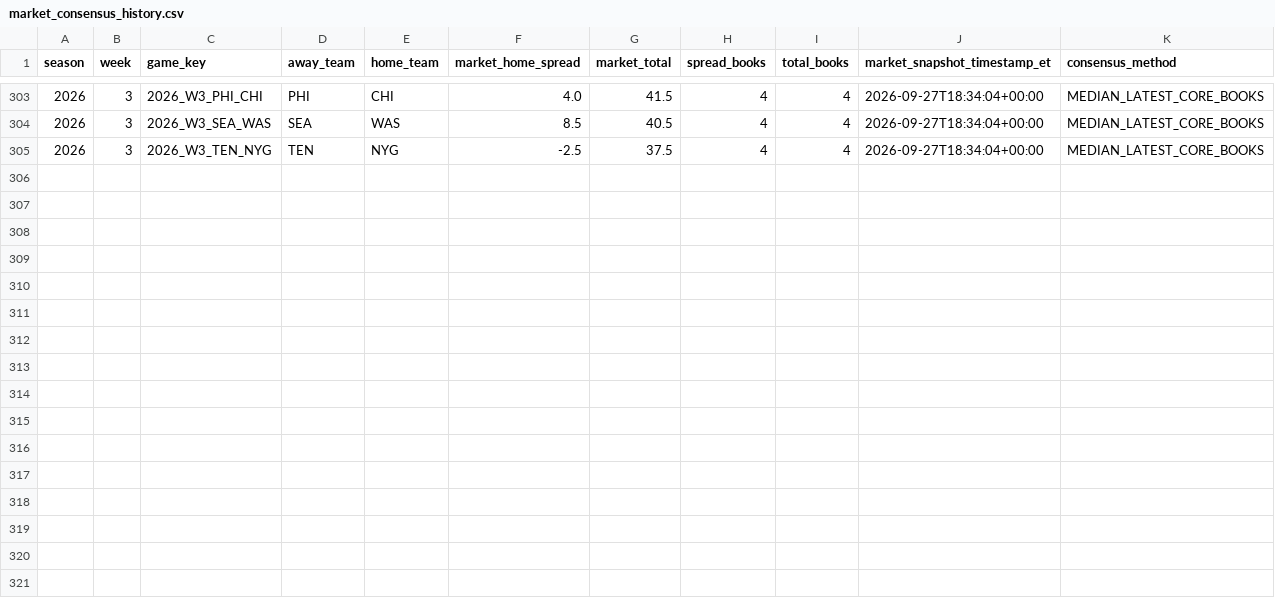
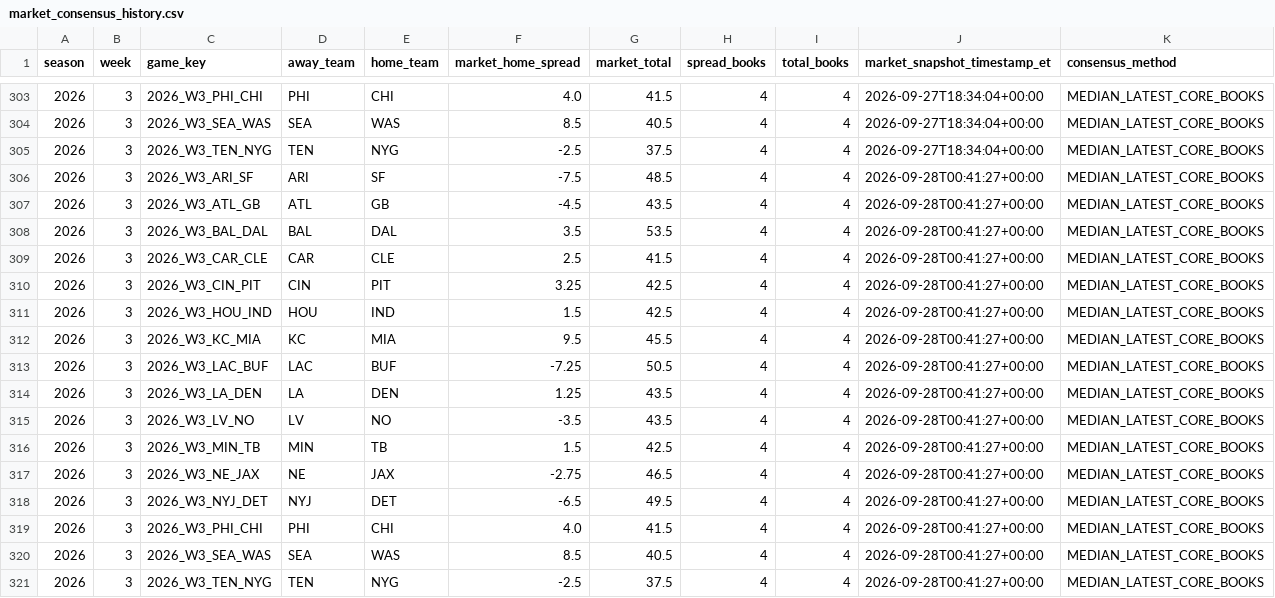
Before and after one commit to zgriesser-hue/-core-v2-nfl, a CSV file: data/market/2026/week_03/market_consensus_history.csv, drawn as a sheet; only a part is shown, gaps mark what is left out.

```diff
--- a/data/market/2026/week_03/market_consensus_history.csv
+++ b/data/market/2026/week_03/market_consensus_history.csv
@@ -305 +305,17 @@ season,week,game_key,away_team,home_team,market_home_spread,market_total,spread_
 2026,3,2026_W3_TEN_NYG,TEN,NYG,-2.5,37.5,4,4,2026-09-27T18:34:04+00:00,MEDIAN_LATEST_CORE_BOOKS
+2026,3,2026_W3_ARI_SF,ARI,SF,-7.5,48.5,4,4,2026-09-28T00:41:27+00:00,MEDIAN_LATEST_CORE_BOOKS
+2026,3,2026_W3_ATL_GB,ATL,GB,-4.5,43.5,4,4,2026-09-28T00:41:27+00:00,MEDIAN_LATEST_CORE_BOOKS
+2026,3,2026_W3_BAL_DAL,BAL,DAL,3.5,53.5,4,4,2026-09-28T00:41:27+00:00,MEDIAN_LATEST_CORE_BOOKS
+2026,3,2026_W3_CAR_CLE,CAR,CLE,2.5,41.5,4,4,2026-09-28T00:41:27+00:00,MEDIAN_LATEST_CORE_BOOKS
+2026,3,2026_W3_CIN_PIT,CIN,PIT,3.25,42.5,4,4,2026-09-28T00:41:27+00:00,MEDIAN_LATEST_CORE_BOOKS
+2026,3,2026_W3_HOU_IND,HOU,IND,1.5,42.5,4,4,2026-09-28T00:41:27+00:00,MEDIAN_LATEST_CORE_BOOKS
+2026,3,2026_W3_KC_MIA,KC,MIA,9.5,45.5,4,4,2026-09-28T00:41:27+00:00,MEDIAN_LATEST_CORE_BOOKS
+2026,3,2026_W3_LAC_BUF,LAC,BUF,-7.25,50.5,4,4,2026-09-28T00:41:27+00:00,MEDIAN_LATEST_CORE_BOOKS
+2026,3,2026_W3_LA_DEN,LA,DEN,1.25,43.5,4,4,2026-09-28T00:41:27+00:00,MEDIAN_LATEST_CORE_BOOKS
+2026,3,2026_W3_LV_NO,LV,NO,-3.5,43.5,4,4,2026-09-28T00:41:27+00:00,MEDIAN_LATEST_CORE_BOOKS
+2026,3,2026_W3_MIN_TB,MIN,TB,1.5,42.5,4,4,2026-09-28T00:41:27+00:00,MEDIAN_LATEST_CORE_BOOKS
+2026,3,2026_W3_NE_JAX,NE,JAX,-2.75,46.5,4,4,2026-09-28T00:41:27+00:00,MEDIAN_LATEST_CORE_BOOKS
+2026,3,2026_W3_NYJ_DET,NYJ,DET,-6.5,49.5,4,4,2026-09-28T00:41:27+00:00,MEDIAN_LATEST_CORE_BOOKS
+2026,3,2026_W3_PHI_CHI,PHI,CHI,4.0,41.5,4,4,2026-09-28T00:41:27+00:00,MEDIAN_LATEST_CORE_BOOKS
+2026,3,2026_W3_SEA_WAS,SEA,WAS,8.5,40.5,4,4,2026-09-28T00:41:27+00:00,MEDIAN_LATEST_CORE_BOOKS
+2026,3,2026_W3_TEN_NYG,TEN,NYG,-2.5,37.5,4,4,2026-09-28T00:41:27+00:00,MEDIAN_LATEST_CORE_BOOKS
```
Also changed, not shown: data/market/2026/week_03/market_history.csv, data/market/api_usage.csv, 1 other file.
